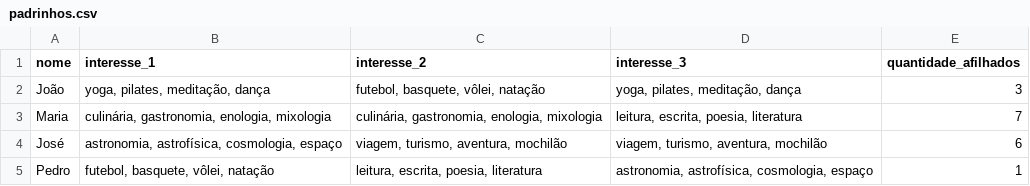
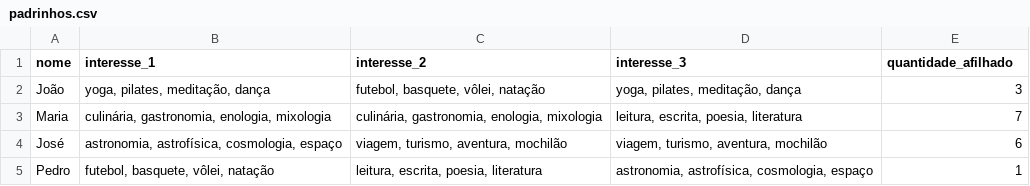
Before and after one commit to Igor0Pires/algoritmo-apadrinhamento-2025, a CSV file: dados/padrinhos.csv, drawn as a sheet.

```diff
--- a/dados/padrinhos.csv
+++ b/dados/padrinhos.csv
@@ -1,2 +1,2 @@
-nome,interesse_1,interesse_2,interesse_3,quantidade_afilhados
+nome,interesse_1,interesse_2,interesse_3,quantidade_afilhado
 João,"yoga, pilates, meditação, dança","futebol, basquete, vôlei, natação","yoga, pilates, meditação, dança",3
```
Also changed, not shown: dados/afilhados.csv, 1 other file.
